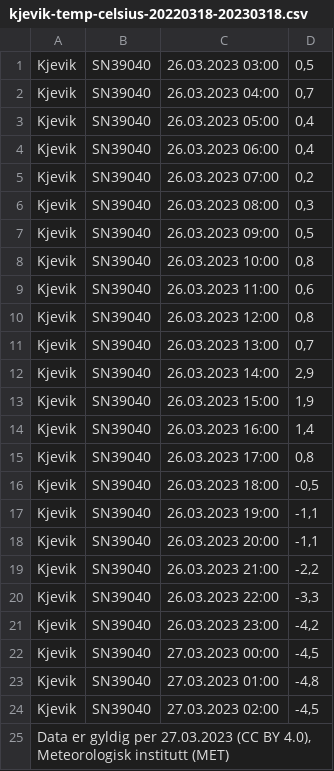
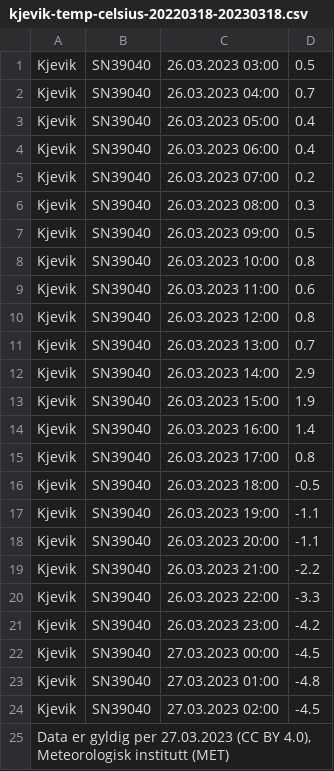
Before and after one commit to yildirimsinop/minyr, a CSV file: kjevik-temp-celsius-20220318-20230318.csv, drawn as a sheet.

Commit message:
kjevik-tempt

```diff
--- a/kjevik-temp-celsius-20220318-20230318.csv
+++ b/kjevik-temp-celsius-20220318-20230318.csv
@@ -1,25 +1,25 @@
-Kjevik;SN39040;26.03.2023 03:00;0,5
-Kjevik;SN39040;26.03.2023 04:00;0,7
-Kjevik;SN39040;26.03.2023 05:00;0,4
-Kjevik;SN39040;26.03.2023 06:00;0,4
-Kjevik;SN39040;26.03.2023 07:00;0,2
-Kjevik;SN39040;26.03.2023 08:00;0,3
-Kjevik;SN39040;26.03.2023 09:00;0,5
-Kjevik;SN39040;26.03.2023 10:00;0,8
-Kjevik;SN39040;26.03.2023 11:00;0,6
-Kjevik;SN39040;26.03.2023 12:00;0,8
-Kjevik;SN39040;26.03.2023 13:00;0,7
-Kjevik;SN39040;26.03.2023 14:00;2,9
-Kjevik;SN39040;26.03.2023 15:00;1,9
-Kjevik;SN39040;26.03.2023 16:00;1,4
-Kjevik;SN39040;26.03.2023 17:00;0,8
-Kjevik;SN39040;26.03.2023 18:00;-0,5
-Kjevik;SN39040;26.03.2023 19:00;-1,1
-Kjevik;SN39040;26.03.2023 20:00;-1,1
-Kjevik;SN39040;26.03.2023 21:00;-2,2
-Kjevik;SN39040;26.03.2023 22:00;-3,3
-Kjevik;SN39040;26.03.2023 23:00;-4,2
-Kjevik;SN39040;27.03.2023 00:00;-4,5
-Kjevik;SN39040;27.03.2023 01:00;-4,8
-Kjevik;SN39040;27.03.2023 02:00;-4,5
+Kjevik;SN39040;26.03.2023 03:00;0.5
+Kjevik;SN39040;26.03.2023 04:00;0.7
+Kjevik;SN39040;26.03.2023 05:00;0.4
+Kjevik;SN39040;26.03.2023 06:00;0.4
+Kjevik;SN39040;26.03.2023 07:00;0.2
+Kjevik;SN39040;26.03.2023 08:00;0.3
+Kjevik;SN39040;26.03.2023 09:00;0.5
+Kjevik;SN39040;26.03.2023 10:00;0.8
+Kjevik;SN39040;26.03.2023 11:00;0.6
+Kjevik;SN39040;26.03.2023 12:00;0.8
+Kjevik;SN39040;26.03.2023 13:00;0.7
+Kjevik;SN39040;26.03.2023 14:00;2.9
+Kjevik;SN39040;26.03.2023 15:00;1.9
+Kjevik;SN39040;26.03.2023 16:00;1.4
+Kjevik;SN39040;26.03.2023 17:00;0.8
+Kjevik;SN39040;26.03.2023 18:00;-0.5
+Kjevik;SN39040;26.03.2023 19:00;-1.1
+Kjevik;SN39040;26.03.2023 20:00;-1.1
+Kjevik;SN39040;26.03.2023 21:00;-2.2
+Kjevik;SN39040;26.03.2023 22:00;-3.3
+Kjevik;SN39040;26.03.2023 23:00;-4.2
+Kjevik;SN39040;27.03.2023 00:00;-4.5
+Kjevik;SN39040;27.03.2023 01:00;-4.8
+Kjevik;SN39040;27.03.2023 02:00;-4.5
 Data er gyldig per 27.03.2023 (CC BY 4.0), Meteorologisk institutt (MET);;;
```
Also changed, not shown: 2 other files.
